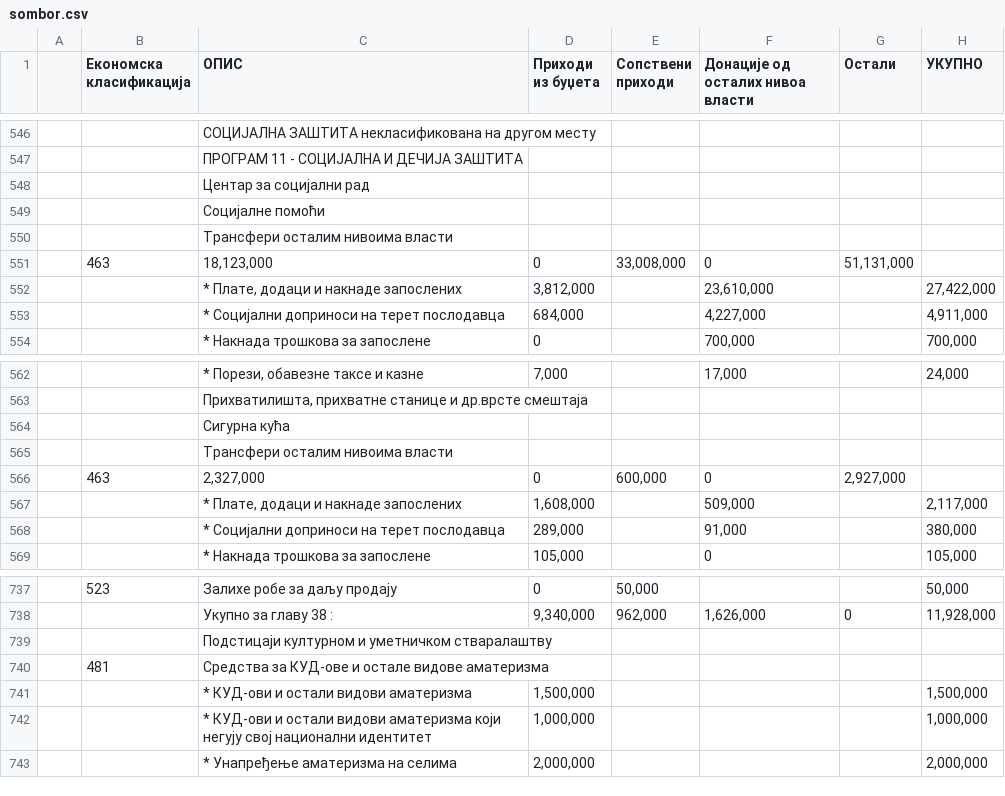
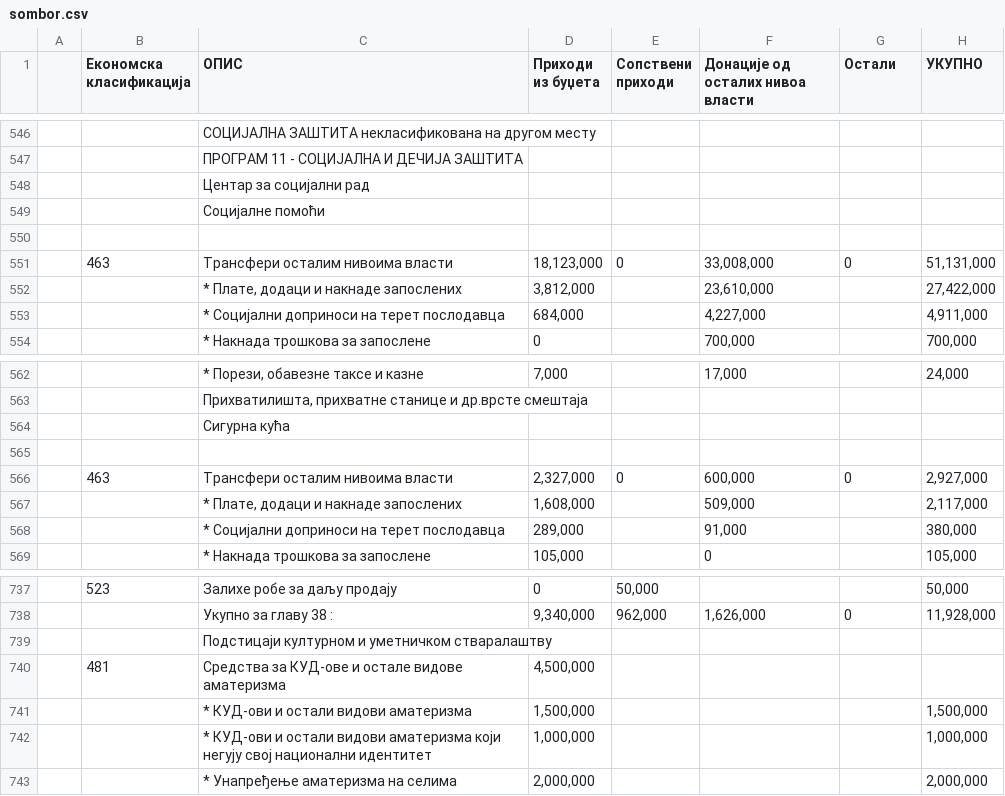
Before and after one commit to crtarsorg/data-centar, a CSV file: data/rashodi/sombor.csv, drawn as a sheet; only a part is shown, gaps mark what is left out.

Commit message:
sombor municippality data imported

```diff
--- a/data/rashodi/sombor.csv
+++ b/data/rashodi/sombor.csv
@@ -549,4 +549,4 @@
 ,,Социјалне помоћи,,,,,
-,,Трансфери осталим нивоима власти,,,,,
-,463,"18,123,000",0,"33,008,000",0,"51,131,000",
+,,,,,,,
+,463,Трансфери осталим нивоима власти,"18,123,000",0,"33,008,000",0,"51,131,000"
 ,,"* Плате, додаци и накнаде запослених","3,812,000",,"23,610,000",,"27,422,000"
@@ -564,4 +564,4 @@
 ,,Сигурна кућа,,,,,
-,,Трансфери осталим нивоима власти,,,,,
-,463,"2,327,000",0,"600,000",0,"2,927,000",
+,,,,,,,
+,463,Трансфери осталим нивоима власти,"2,327,000",0,"600,000",0,"2,927,000"
 ,,"* Плате, додаци и накнаде запослених","1,608,000",,"509,000",,"2,117,000"
@@ -739,3 +739,3 @@
 ,,Подстицаји културном и уметничком стваралаштву,,,,,
-,481,Средства за КУД-ове и остале видове аматеризма,,,,,
+,481,Средства за КУД-ове и остале видове аматеризма,"4,500,000",,,,
 ,,* КУД-ови и остали видови аматеризма,"1,500,000",,,,"1,500,000"
```
Also changed, not shown: 3 other files.
